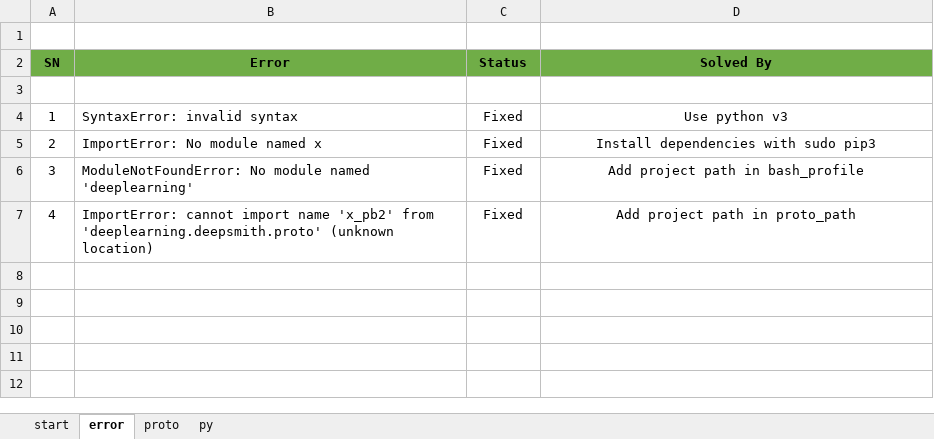
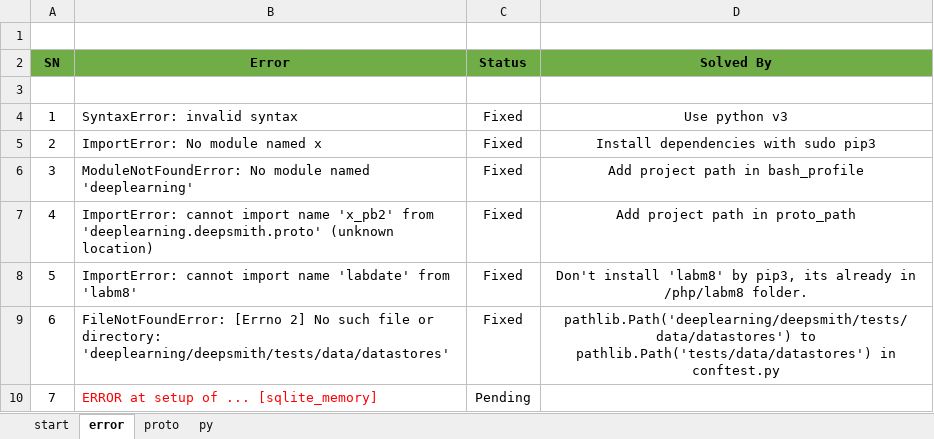
Before and after one commit to mdrafiqulrabin/fork-deepsmith, an Excel workbook: logs/dependencies.xlsx, sheet error, drawn as a sheet; values as stored, in another font and other column widths than the file's, no borders; the diff names each change by its address in the sheet, - before the commit and + after, or states it on an @@ line.

```diff
--- a/logs/dependencies.xlsx (sheet error)
+++ b/logs/dependencies.xlsx (sheet error)
+row 8: 5 | ImportError: cannot import name 'labdate' from 'labm8' | Fixed | Don't install 'labm8' by pip3, its already in /php/labm8 folder.
+row 9: 6 | FileNotFoundError: [Errno 2] No such file or directory: 'deeplearning/deepsmith/tests/data/datastores' | Fixed | pathlib.Path('deeplearning/deepsmith/tests/data/datastores') to pathlib.Path('tests/data/datastores') in conftest.py
+row 10: 7 | ERROR at setup of ... [sqlite_memory] | Pending
```
Also changed, not shown: sheet py, sheet proto, sheet start, 1 other file.
